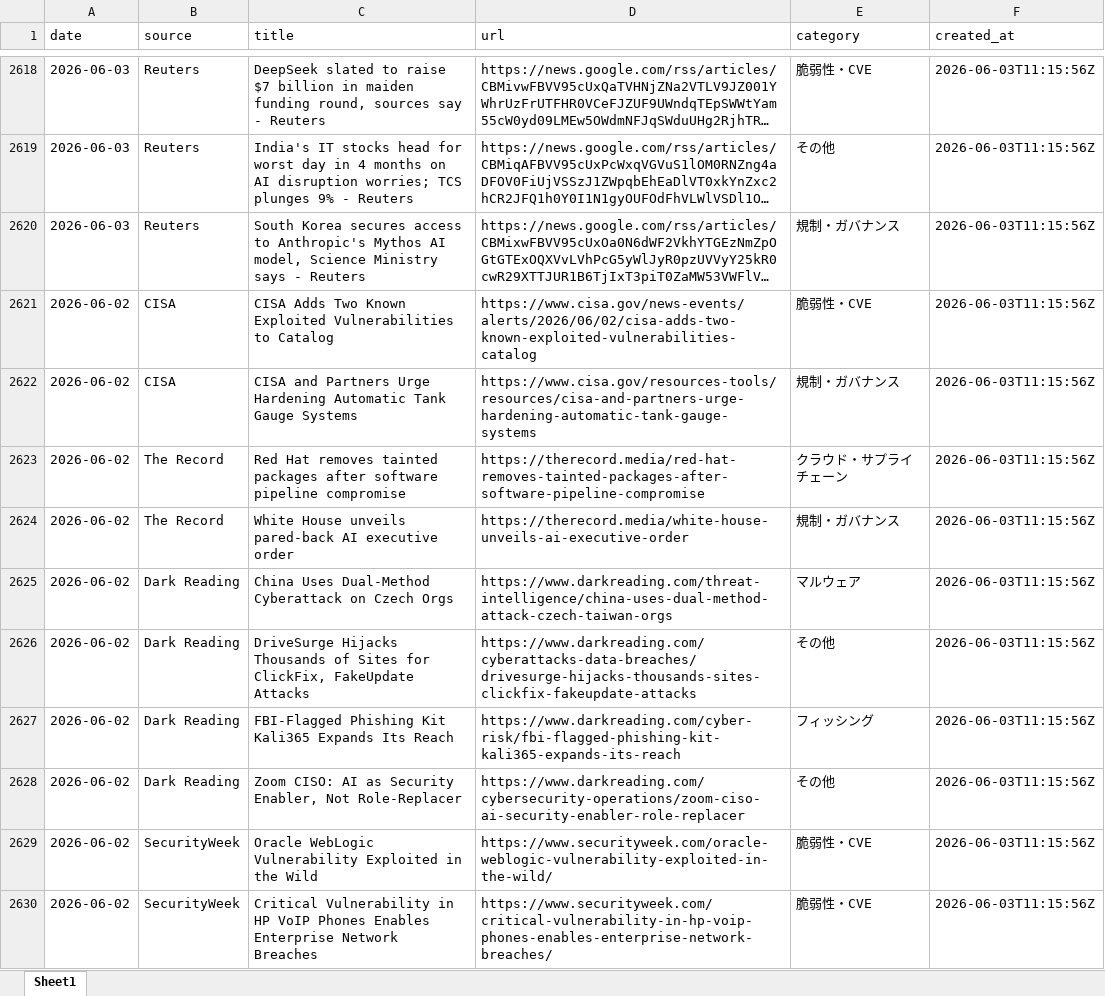
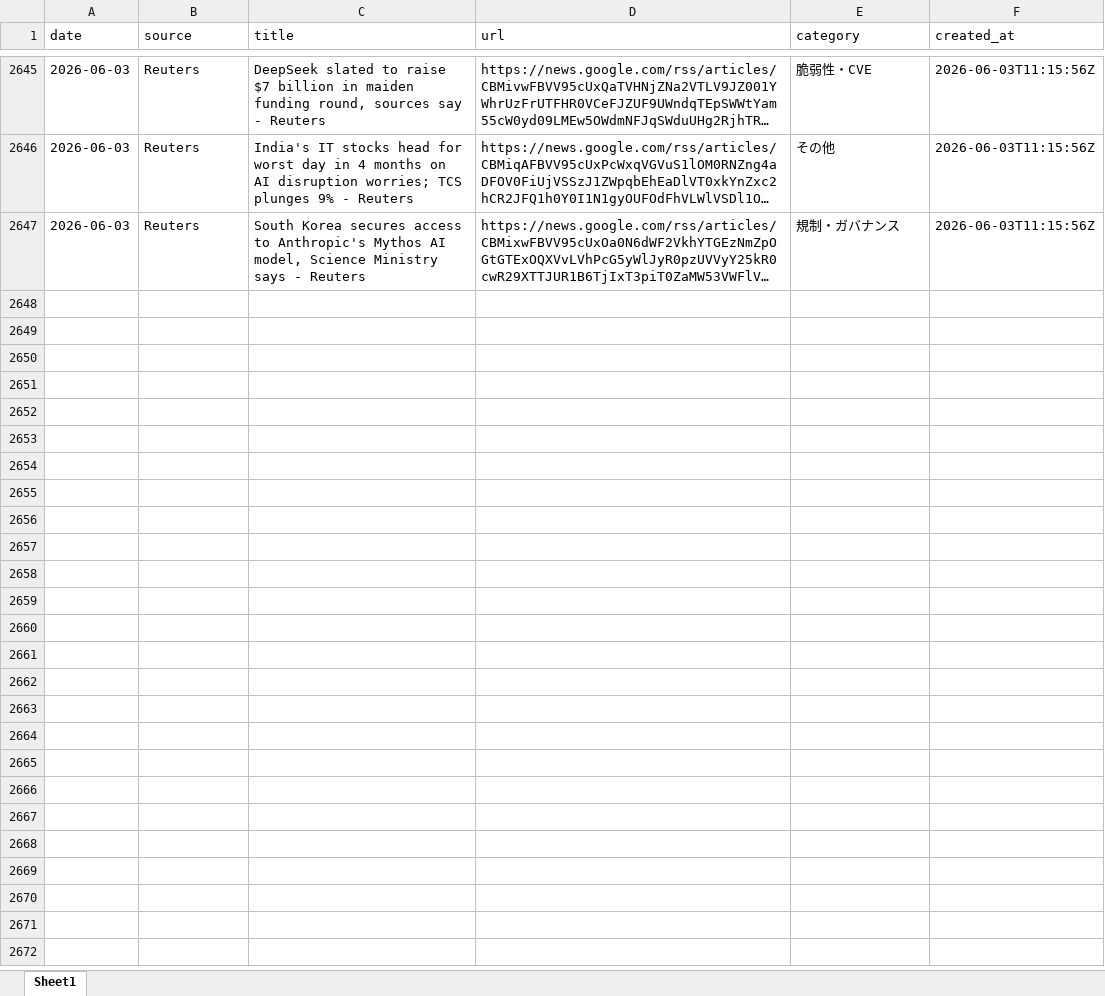
Before and after one commit to Riku888/industry-news-discord-bot, an Excel workbook: docs/exports/articles_90d.xlsx, sheet Sheet1, drawn as a sheet; only a part is shown, gaps mark what is left out; long unchanged cells end in …; values as stored, in another font and other column widths than the file's, no borders; removed rows and columns are numbered as before the commit, all else as after; the diff covers the shown part only; the diff names each change by its address in the sheet, - before the commit and + after, or states it on an @@ line.

```diff
--- a/docs/exports/articles_90d.xlsx (sheet Sheet1)
+++ b/docs/exports/articles_90d.xlsx (sheet Sheet1)
-row 2621: 2026-06-02 | CISA | CISA Adds Two Known Exploited Vulnerabilities to Catalog | https://www.cisa.gov/news-events/alerts/2026/06/02/cisa-adds-two-known-exploited-vulnerabilities-catalog | 脆弱性・CVE | 2026-06-03T11:15:56Z
-row 2622: 2026-06-02 | CISA | CISA and Partners Urge Hardening Automatic Tank Gauge Systems | https://www.cisa.gov/resources-tools/resources/cisa-and-partners-urge-hardening-automatic-tank-gauge-systems | 規制・ガバナンス | 2026-06-03T11:15:56Z
-row 2623: 2026-06-02 | The Record | Red Hat removes tainted packages after software pipeline compromise | https://therecord.media/red-hat-removes-tainted-packages-after-software-pipeline-compromise | クラウド・サプライチェーン | 2026-06-03T11:15:56Z
-row 2624: 2026-06-02 | The Record | White House unveils pared-back AI executive order | https://therecord.media/white-house-unveils-ai-executive-order | 規制・ガバナンス | 2026-06-03T11:15:56Z
-row 2625: 2026-06-02 | Dark Reading | China Uses Dual-Method Cyberattack on Czech Orgs | https://www.darkreading.com/threat-intelligence/china-uses-dual-method-attack-czech-taiwan-orgs | マルウェア | 2026-06-03T11:15:56Z
-row 2626: 2026-06-02 | Dark Reading | DriveSurge Hijacks Thousands of Sites for ClickFix, FakeUpdate Attacks | https://www.darkreading.com/cyberattacks-data-breaches/drivesurge-hijacks-thousands-sites-clickfix-fakeupdate-attacks | その他 | 2026-06-03T11:15:56Z
-row 2627: 2026-06-02 | Dark Reading | FBI-Flagged Phishing Kit Kali365 Expands Its Reach | https://www.darkreading.com/cyber-risk/fbi-flagged-phishing-kit-kali365-expands-its-reach | フィッシング | 2026-06-03T11:15:56Z
-row 2628: 2026-06-02 | Dark Reading | Zoom CISO: AI as Security Enabler, Not Role-Replacer | https://www.darkreading.com/cybersecurity-operations/zoom-ciso-ai-security-enabler-role-replacer | その他 | 2026-06-03T11:15:56Z
-row 2629: 2026-06-02 | SecurityWeek | Oracle WebLogic Vulnerability Exploited in the Wild | https://www.securityweek.com/oracle-weblogic-vulnerability-exploited-in-the-wild/ | 脆弱性・CVE | 2026-06-03T11:15:56Z
-row 2630: 2026-06-02 | SecurityWeek | Critical Vulnerability in HP VoIP Phones Enables Enterprise Network Breaches | https://www.securityweek.com/critical-vulnerability-in-hp-voip-phones-enables-enterprise-network-breaches/ | 脆弱性・CVE | 2026-06-03T11:15:56Z
```
Also changed, not shown: 27 added rows and 34 removed rows elsewhere in this sheet, docs/exports/articles_30d.xlsx, 8 other files.
